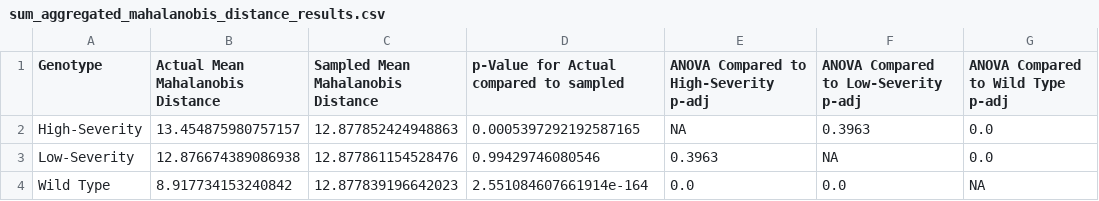
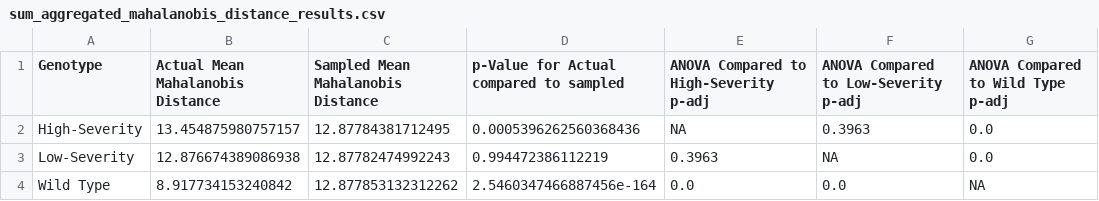
Before and after one commit to MikeLippincott/Nichols_Lab_Collaboration, a CSV file: 6.analyze_features/results/sum_aggregated_results/sum_aggregated_mahalanobis_distance_results.csv, drawn as a sheet.

```diff
--- a/6.analyze_features/results/sum_aggregated_results/sum_aggregated_mahalanobis_distance_results.csv
+++ b/6.analyze_features/results/sum_aggregated_results/sum_aggregated_mahalanobis_distance_results.csv
@@ -1,4 +1,4 @@
 Genotype,Actual Mean Mahalanobis Distance,Sampled Mean Mahalanobis Distance,p-Value for Actual compared to sampled,ANOVA Compared to High-Severity p-adj,ANOVA Compared to Low-Severity p-adj,ANOVA Compared to Wild Type p-adj
-High-Severity,13.454875980757157,12.877852424948863,0.0005397292192587165,NA,0.3963,0.0
-Low-Severity,12.876674389086938,12.877861154528476,0.99429746080546,0.3963,NA,0.0
-Wild Type,8.917734153240842,12.877839196642023,2.551084607661914e-164,0.0,0.0,NA
+High-Severity,13.454875980757157,12.87784381712495,0.0005396262560368436,NA,0.3963,0.0
+Low-Severity,12.876674389086938,12.87782474992243,0.994472386112219,0.3963,NA,0.0
+Wild Type,8.917734153240842,12.877853132312262,2.5460347466887456e-164,0.0,0.0,NA
```
Also changed, not shown: 6.analyze_features/results/custom_aggregated_results/custom_aggregated_mahalanobis_distance_results.csv, 6.analyze_features/results/mean_aggregated_results/mean_aggregated_mahalanobis_distance_results.csv, 55 other files.
